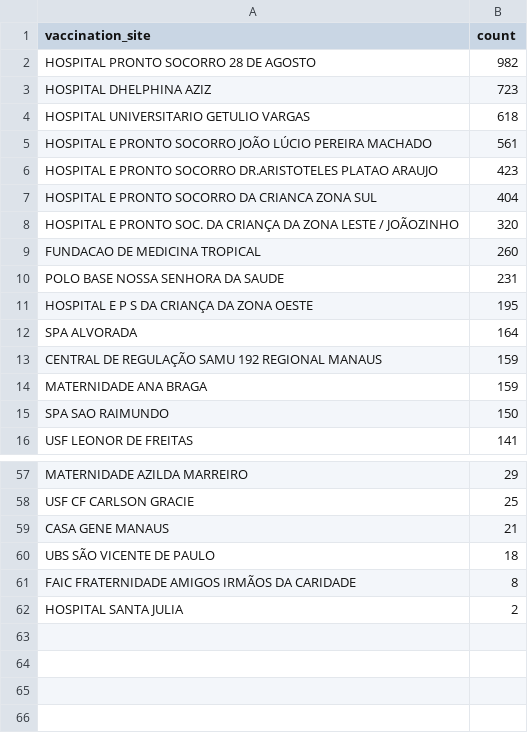
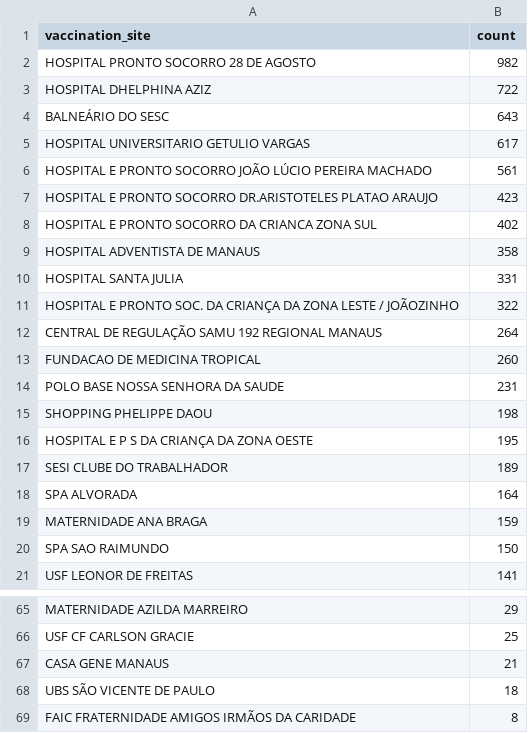
Before and after one commit to rbelem/vacina-manaus-backend, a CSV file: analytics/vaccination_site_count.csv, drawn as a sheet; only a part is shown, gaps mark what is left out; the diff covers the shown part only.

```diff
--- a/analytics/vaccination_site_count.csv
+++ b/analytics/vaccination_site_count.csv
@@ -2,13 +2,18 @@
 HOSPITAL PRONTO SOCORRO 28 DE AGOSTO,982
-HOSPITAL DHELPHINA AZIZ,723
-HOSPITAL UNIVERSITARIO GETULIO VARGAS,618
+HOSPITAL DHELPHINA AZIZ,722
+BALNEÁRIO DO SESC,643
+HOSPITAL UNIVERSITARIO GETULIO VARGAS,617
 HOSPITAL E PRONTO SOCORRO JOÃO LÚCIO PEREIRA MACHADO,561
 HOSPITAL E PRONTO SOCORRO DR.ARISTOTELES PLATAO ARAUJO,423
-HOSPITAL E PRONTO SOCORRO DA CRIANCA ZONA SUL,404
-HOSPITAL E PRONTO SOC. DA CRIANÇA DA ZONA LESTE / JOÃOZINHO,320
+HOSPITAL E PRONTO SOCORRO DA CRIANCA ZONA SUL,402
+HOSPITAL ADVENTISTA DE MANAUS,358
+HOSPITAL SANTA JULIA,331
+HOSPITAL E PRONTO SOC. DA CRIANÇA DA ZONA LESTE / JOÃOZINHO,322
+CENTRAL DE REGULAÇÃO SAMU 192 REGIONAL MANAUS,264
 FUNDACAO DE MEDICINA TROPICAL,260
 POLO BASE NOSSA SENHORA DA SAUDE,231
+SHOPPING PHELIPPE DAOU,198
 HOSPITAL E P S DA CRIANÇA DA ZONA OESTE,195
+SESI CLUBE DO TRABALHADOR,189
 SPA ALVORADA,164
-CENTRAL DE REGULAÇÃO SAMU 192 REGIONAL MANAUS,159
 MATERNIDADE ANA BRAGA,159
@@ -61,2 +69 @@ UBS SÃO VICENTE DE PAULO,18
 FAIC FRATERNIDADE AMIGOS IRMÃOS DA CARIDADE,8
-HOSPITAL SANTA JULIA,2
```
Also changed, not shown: 7 added rows, 4 removed rows, 2 moved rows and 3 edited cells elsewhere in this file, analytics/service_group_count.csv, analytics/uncategorized_service_group_by_vaccination_site_full_data.csv, 14 other files.
